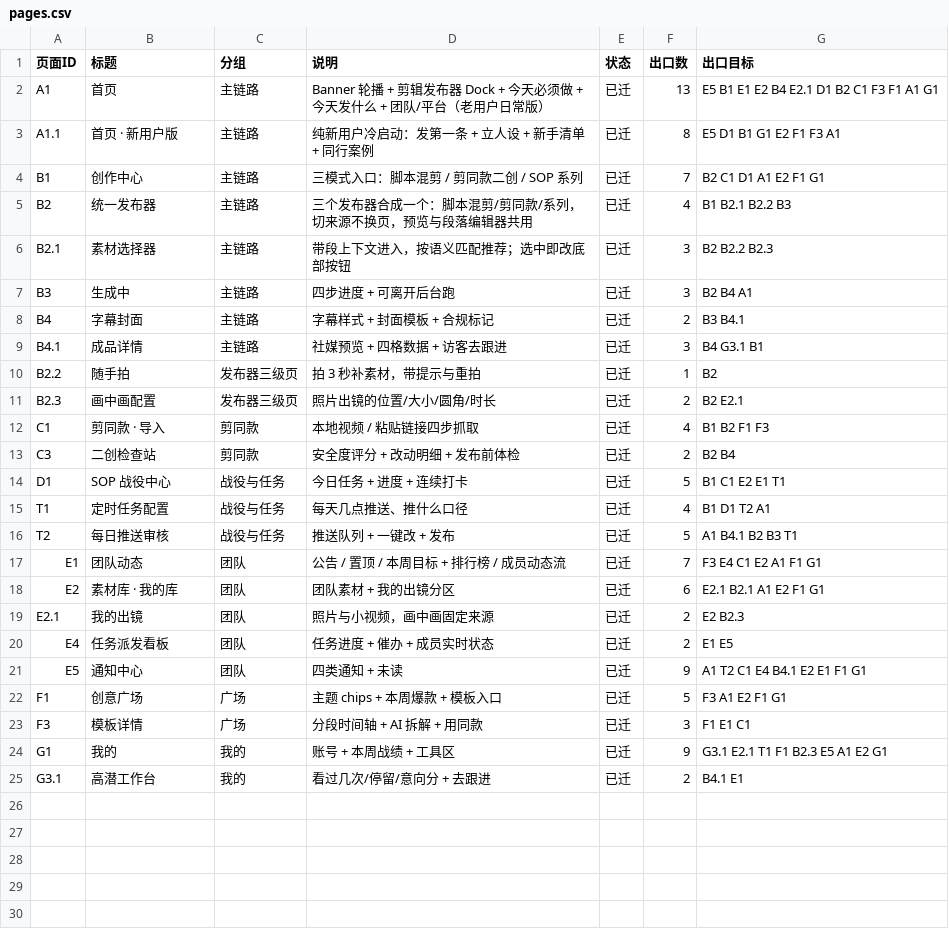
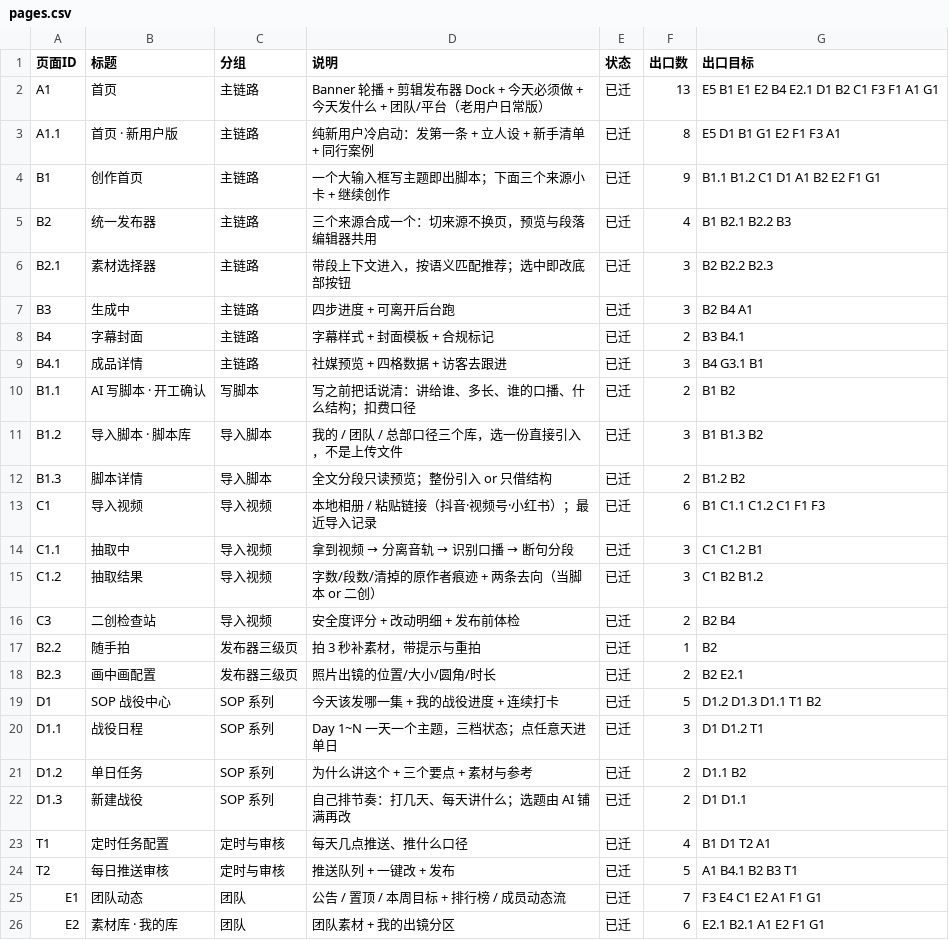
Before and after one commit to perryzeng/tuanzhang-shanjian-proto, a CSV file: spec/pages.csv, drawn as a sheet; only a part is shown; the shorter side is filled out with more unchanged rows.

Commit message:
四条来源的二级/三级页补齐（32页全联通）：B1.1 写脚本开工确认、B1.2 脚本库+B1.3 脚本详情、C1 拆成导入/抽取中/抽取结果、D1 拆成战役中心/日程/单日/新建；脚本库与抽取稿各自生成真草稿，发布器六种来路各一句上下文并回来路

```diff
--- a/spec/pages.csv
+++ b/spec/pages.csv
@@ -3,4 +3,4 @@
 "A1.1","首页 · 新用户版","主链路","纯新用户冷启动：发第一条 + 立人设 + 新手清单 + 同行案例","已迁","8","E5 D1 B1 G1 E2 F1 F3 A1"
-"B1","创作中心","主链路","三模式入口：脚本混剪 / 剪同款二创 / SOP 系列","已迁","7","B2 C1 D1 A1 E2 F1 G1"
-"B2","统一发布器","主链路","三个发布器合成一个：脚本混剪/剪同款/系列，切来源不换页，预览与段落编辑器共用","已迁","4","B1 B2.1 B2.2 B3"
+"B1","创作首页","主链路","一个大输入框写主题即出脚本；下面三个来源小卡 + 继续创作","已迁","9","B1.1 B1.2 C1 D1 A1 B2 E2 F1 G1"
+"B2","统一发布器","主链路","三个来源合成一个：切来源不换页，预览与段落编辑器共用","已迁","4","B1 B2.1 B2.2 B3"
 "B2.1","素材选择器","主链路","带段上下文进入，按语义匹配推荐；选中即改底部按钮","已迁","3","B2 B2.2 B2.3"
@@ -9,9 +9,17 @@
 "B4.1","成品详情","主链路","社媒预览 + 四格数据 + 访客去跟进","已迁","3","B4 G3.1 B1"
+"B1.1","AI 写脚本 · 开工确认","写脚本","写之前把话说清：讲给谁、多长、谁的口播、什么结构；扣费口径","已迁","2","B1 B2"
+"B1.2","导入脚本 · 脚本库","导入脚本","我的 / 团队 / 总部口径三个库，选一份直接引入，不是上传文件","已迁","3","B1 B1.3 B2"
+"B1.3","脚本详情","导入脚本","全文分段只读预览；整份引入 or 只借结构","已迁","2","B1.2 B2"
+"C1","导入视频","导入视频","本地相册 / 粘贴链接（抖音·视频号·小红书）；最近导入记录","已迁","6","B1 C1.1 C1.2 C1 F1 F3"
+"C1.1","抽取中","导入视频","拿到视频 → 分离音轨 → 识别口播 → 断句分段","已迁","3","C1 C1.2 B1"
+"C1.2","抽取结果","导入视频","字数/段数/清掉的原作者痕迹 + 两条去向（当脚本 or 二创）","已迁","3","C1 B2 B1.2"
+"C3","二创检查站","导入视频","安全度评分 + 改动明细 + 发布前体检","已迁","2","B2 B4"
 "B2.2","随手拍","发布器三级页","拍 3 秒补素材，带提示与重拍","已迁","1","B2"
 "B2.3","画中画配置","发布器三级页","照片出镜的位置/大小/圆角/时长","已迁","2","B2 E2.1"
-"C1","剪同款 · 导入","剪同款","本地视频 / 粘贴链接四步抓取","已迁","4","B1 B2 F1 F3"
-"C3","二创检查站","剪同款","安全度评分 + 改动明细 + 发布前体检","已迁","2","B2 B4"
-"D1","SOP 战役中心","战役与任务","今日任务 + 进度 + 连续打卡","已迁","5","B1 C1 E2 E1 T1"
-"T1","定时任务配置","战役与任务","每天几点推送、推什么口径","已迁","4","B1 D1 T2 A1"
-"T2","每日推送审核","战役与任务","推送队列 + 一键改 + 发布","已迁","5","A1 B4.1 B2 B3 T1"
+"D1","SOP 战役中心","SOP 系列","今天该发哪一集 + 我的战役进度 + 连续打卡","已迁","5","D1.2 D1.3 D1.1 T1 B2"
+"D1.1","战役日程","SOP 系列","Day 1~N 一天一个主题，三档状态；点任意天进单日","已迁","3","D1 D1.2 T1"
+"D1.2","单日任务","SOP 系列","为什么讲这个 + 三个要点 + 素材与参考","已迁","2","D1.1 B2"
+"D1.3","新建战役","SOP 系列","自己排节奏：打几天、每天讲什么；选题由 AI 铺满再改","已迁","2","D1 D1.1"
+"T1","定时任务配置","定时与审核","每天几点推送、推什么口径","已迁","4","B1 D1 T2 A1"
+"T2","每日推送审核","定时与审核","推送队列 + 一键改 + 发布","已迁","5","A1 B4.1 B2 B3 T1"
 "E1","团队动态","团队","公告 / 置顶 / 本周目标 + 排行榜 / 成员动态流","已迁","7","F3 E4 C1 E2 A1 F1 G1"
```
Also changed, not shown: 19 other files.
